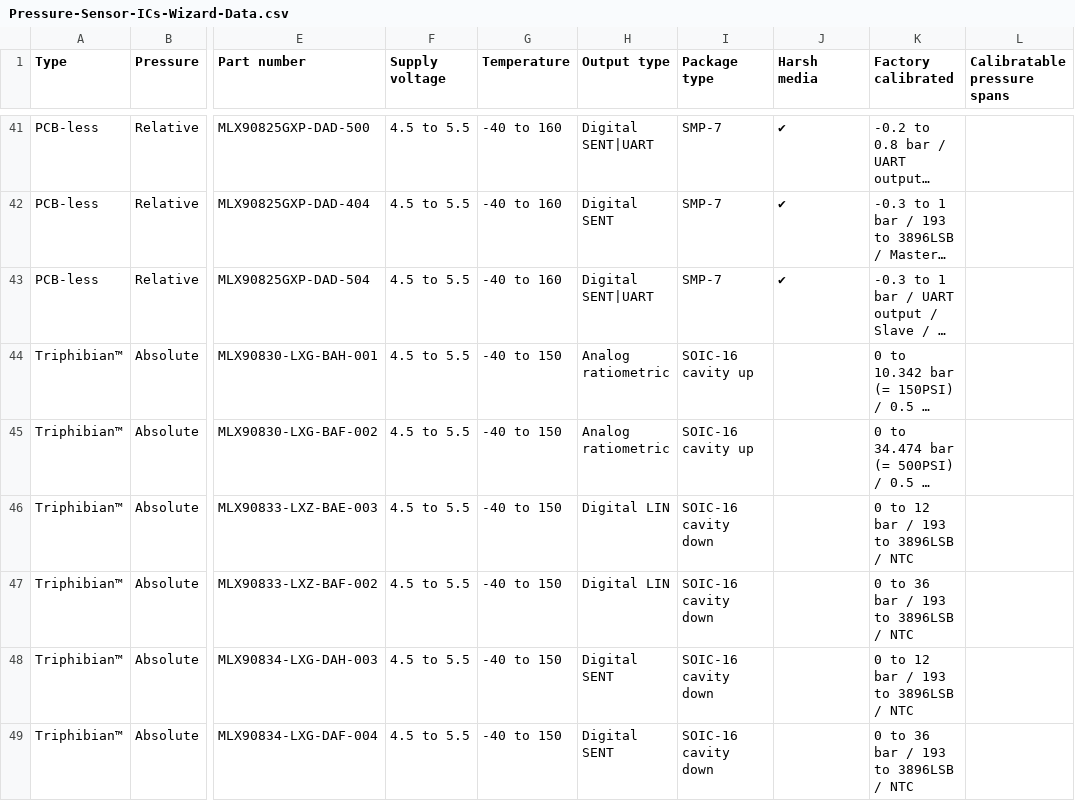
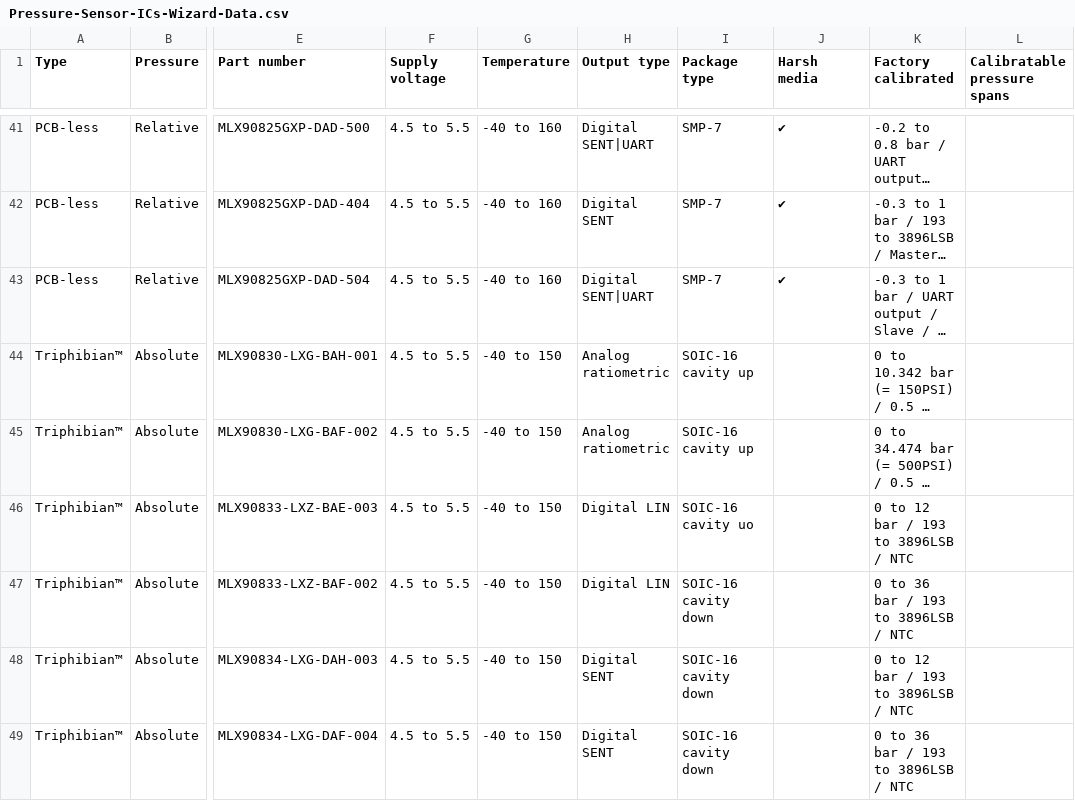
Before and after one commit to MelexisBC/Wizard--Pressure-Sensor-ICs-Data, a CSV file: Pressure-Sensor-ICs-Wizard-Data.csv, drawn as a sheet; only a part is shown, gaps mark what is left out; long unchanged cells end in …; the diff names each change by its address in the sheet, - before the commit and + after, or states it on an @@ line.

Commit message:
Wizard - Pressure sensor ICs - Google sheet updated

```diff
--- a/Pressure-Sensor-ICs-Wizard-Data.csv
+++ b/Pressure-Sensor-ICs-Wizard-Data.csv
-I46 (Package type): SOIC-16 cavity down
+I46 (Package type): SOIC-16 cavity uo
```
